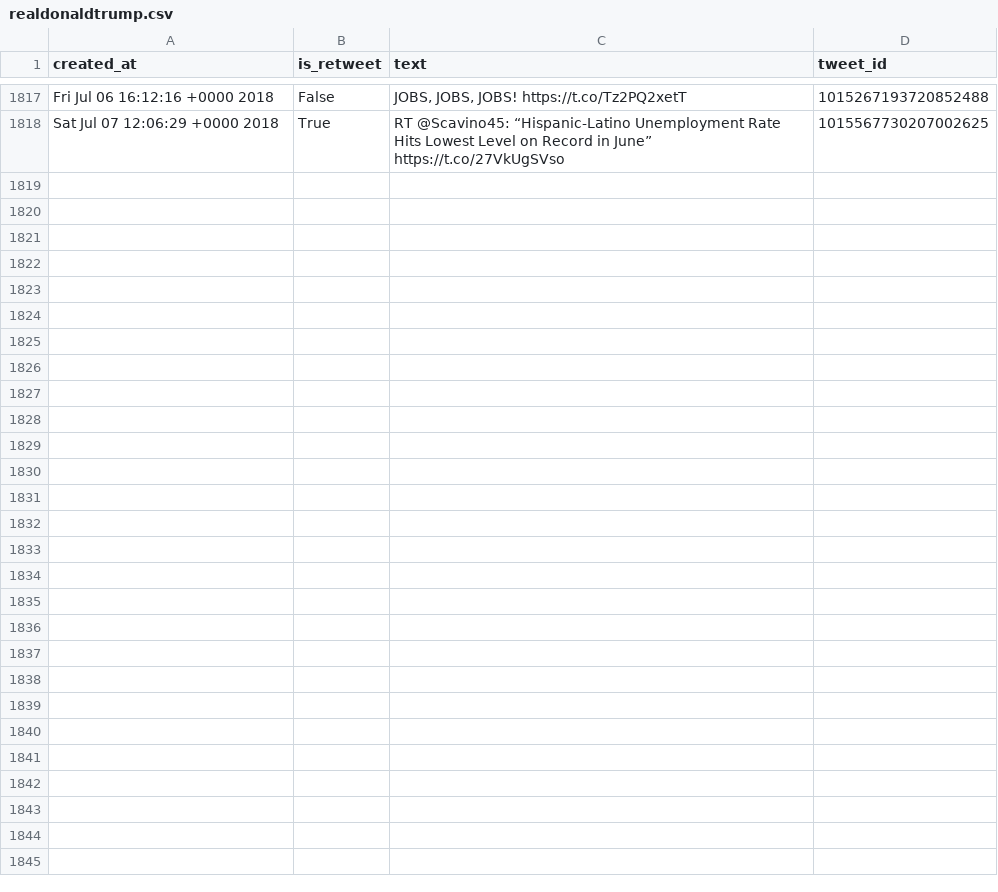
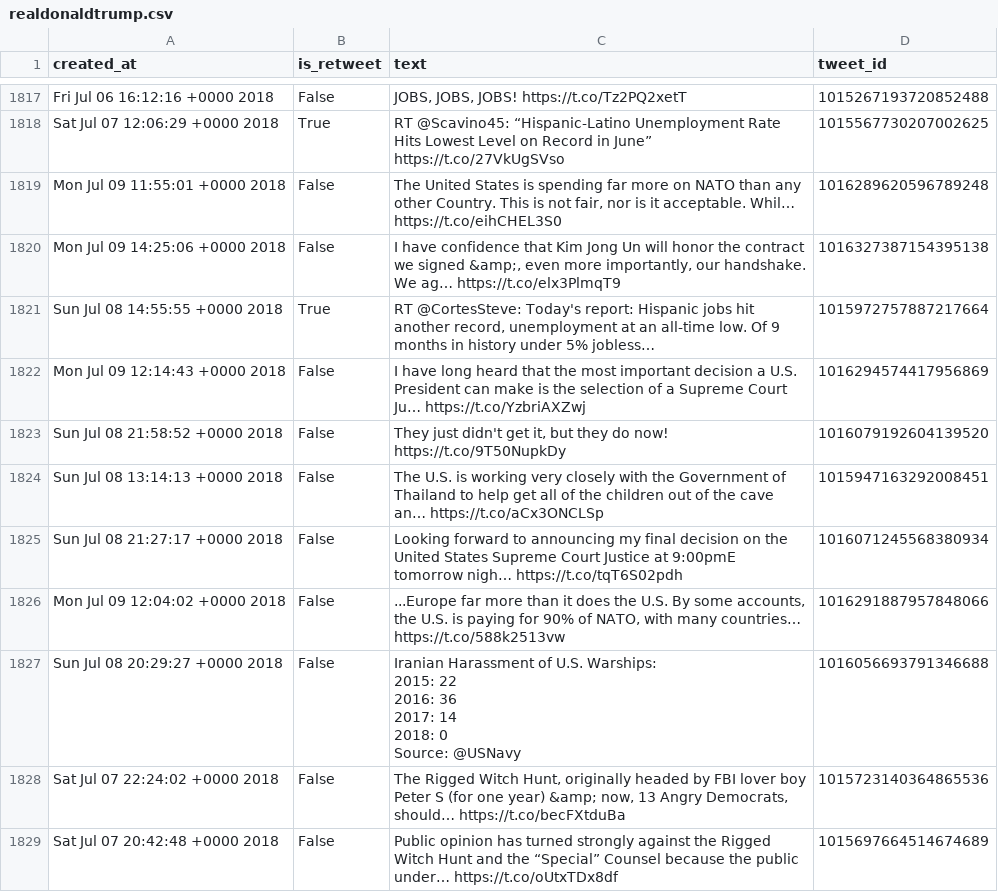
Before and after one commit to cpenalobel/sportsdata, a CSV file: twets/realdonaldtrump.csv, drawn as a sheet; only a part is shown, gaps mark what is left out; ↵ is a line break in a cell; the diff names each change by its address in the sheet, - before the commit and + after, or states it on an @@ line.

```diff
--- a/twets/realdonaldtrump.csv
+++ b/twets/realdonaldtrump.csv
+row 1819: Mon Jul 09 11:55:01 +0000 2018 | False | The United States is spending far more on NATO than any other Country. This is not fair, nor is it acceptable. Whil… https://t.co/eihCHEL3S0 | 1016289620596789248
+row 1820: Mon Jul 09 14:25:06 +0000 2018 | False | I have confidence that Kim Jong Un will honor the contract we signed &amp;, even more importantly, our handshake. We ag… https://t.co/elx3PlmqT9 | 1016327387154395138
+row 1821: Sun Jul 08 14:55:55 +0000 2018 | True | RT @CortesSteve: Today's report: Hispanic jobs hit another record, unemployment at an all-time low. Of 9 months in history under 5% jobless… | 1015972757887217664
+row 1822: Mon Jul 09 12:14:43 +0000 2018 | False | I have long heard that the most important decision a U.S. President can make is the selection of a Supreme Court Ju… https://t.co/YzbriAXZwj | 1016294574417956869
+row 1823: Sun Jul 08 21:58:52 +0000 2018 | False | They just didn't get it, but they do now! https://t.co/9T50NupkDy | 1016079192604139520
+row 1824: Sun Jul 08 13:14:13 +0000 2018 | False | The U.S. is working very closely with the Government of Thailand to help get all of the children out of the cave an… https://t.co/aCx3ONCLSp | 1015947163292008451
+row 1825: Sun Jul 08 21:27:17 +0000 2018 | False | Looking forward to announcing my final decision on the United States Supreme Court Justice at 9:00pmE tomorrow nigh… https://t.co/tqT6S02pdh | 1016071245568380934
+row 1826: Mon Jul 09 12:04:02 +0000 2018 | False | ...Europe far more than it does the U.S. By some accounts, the U.S. is paying for 90% of NATO, with many countries… https://t.co/588k2513vw | 1016291887957848066
+row 1827: Sun Jul 08 20:29:27 +0000 2018 | False | Iranian Harassment of U.S. Warships: ↵ 2015: 22 ↵ 2016: 36 ↵ 2017: 14 ↵ 2018: 0 ↵ Source: @USNavy | 1016056693791346688
+row 1828: Sat Jul 07 22:24:02 +0000 2018 | False | The Rigged Witch Hunt, originally headed by FBI lover boy Peter S (for one year) &amp; now, 13 Angry Democrats, should… https://t.co/becFXtduBa | 1015723140364865536
+row 1829: Sat Jul 07 20:42:48 +0000 2018 | False | Public opinion has turned strongly against the Rigged Witch Hunt and the “Special” Counsel because the public under… https://t.co/oUtxTDx8df | 1015697664514674689
```
Also changed, not shown: twets/potus.csv, twets/vp.csv, 1 other file.
